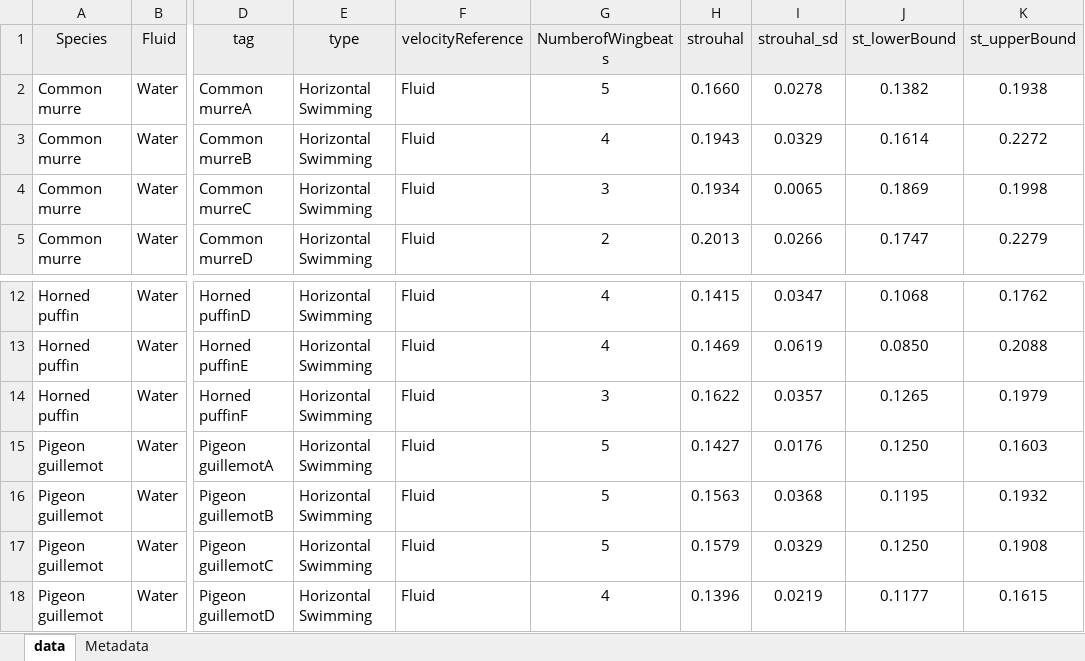
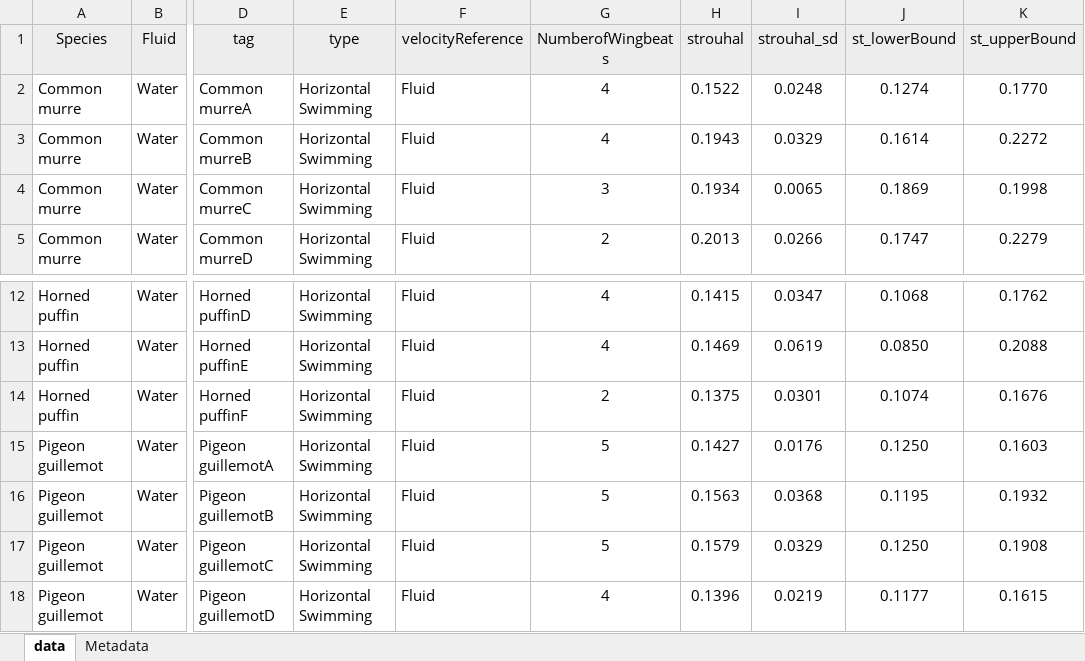
Before and after one commit to elifesciences-publications/Lapsansky_Zatz_Tobalske_eLife_2020, an Excel workbook: data/Perp/Figure2_SourceData.xlsx, sheet data, drawn as a sheet; only a part is shown, gaps mark what is left out; values as stored, in another font and other column widths than the file's, no borders; the diff names each change by its address in the sheet, - before the commit and + after, or states it on an @@ line.

```diff
--- a/data/Perp/Figure2_SourceData.xlsx (sheet data)
+++ b/data/Perp/Figure2_SourceData.xlsx (sheet data)
-G2 (NumberofWingbeats): 5
+G2 (NumberofWingbeats): 4
-H2 (strouhal): 0.1660
+H2 (strouhal): 0.1522
-I2 (strouhal_sd): 0.0278
+I2 (strouhal_sd): 0.0248
-J2 (st_lowerBound): 0.1382
+J2 (st_lowerBound): 0.1274
-K2 (st_upperBound): 0.1938
+K2 (st_upperBound): 0.1770
-G14 (NumberofWingbeats): 3
+G14 (NumberofWingbeats): 2
-H14 (strouhal): 0.1622
+H14 (strouhal): 0.1375
-I14 (strouhal_sd): 0.0357
+I14 (strouhal_sd): 0.0301
-J14 (st_lowerBound): 0.1265
+J14 (st_lowerBound): 0.1074
-K14 (st_upperBound): 0.1979
+K14 (st_upperBound): 0.1676
```
Also changed, not shown: data/Parallel/CombinedKinData_parallel.xlsx, data/Perp/AquaticKinData_perp.xlsx, 2 other files.
